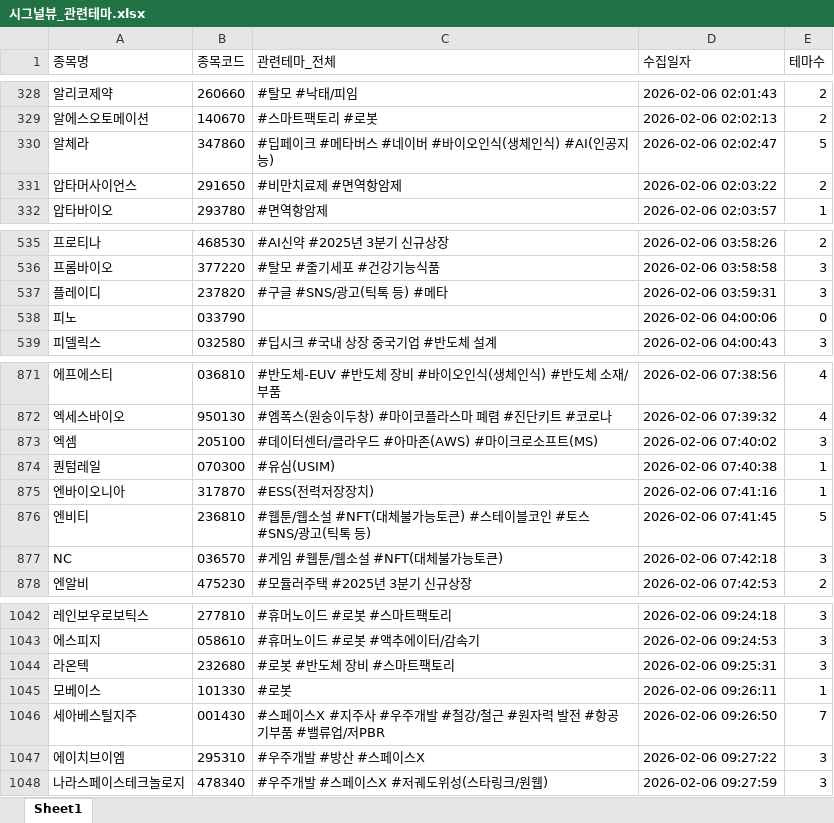
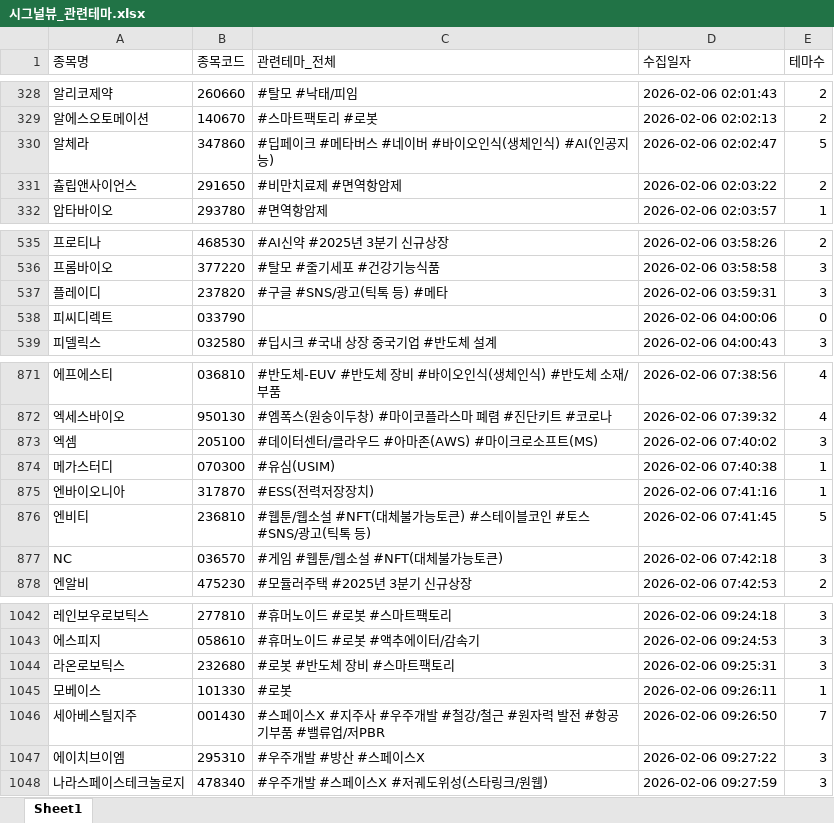
Before and after one commit to office4867-boop/Sang1000-bot, an Excel workbook: 시그널뷰_관련테마.xlsx, sheet Sheet1, drawn as a sheet; only a part is shown, gaps mark what is left out; values as stored, in another font and other column widths than the file's, no borders; the diff names each change by its address in the sheet, - before the commit and + after, or states it on an @@ line.

```diff
--- a/시그널뷰_관련테마.xlsx (sheet Sheet1)
+++ b/시그널뷰_관련테마.xlsx (sheet Sheet1)
-A331 (종목명): 압타머사이언스
+A331 (종목명): 츌립앤사이언스
-A538 (종목명): 피노
+A538 (종목명): 피씨디렉트
-A874 (종목명): 퀀텀레일
+A874 (종목명): 메가스터디
-A1044 (종목명): 라온텍
+A1044 (종목명): 라온로보틱스
```
Also changed, not shown: 시그널뷰_기업개요.xlsx, 시그널뷰_테마별 기업개요.xlsx, 5 other files.
